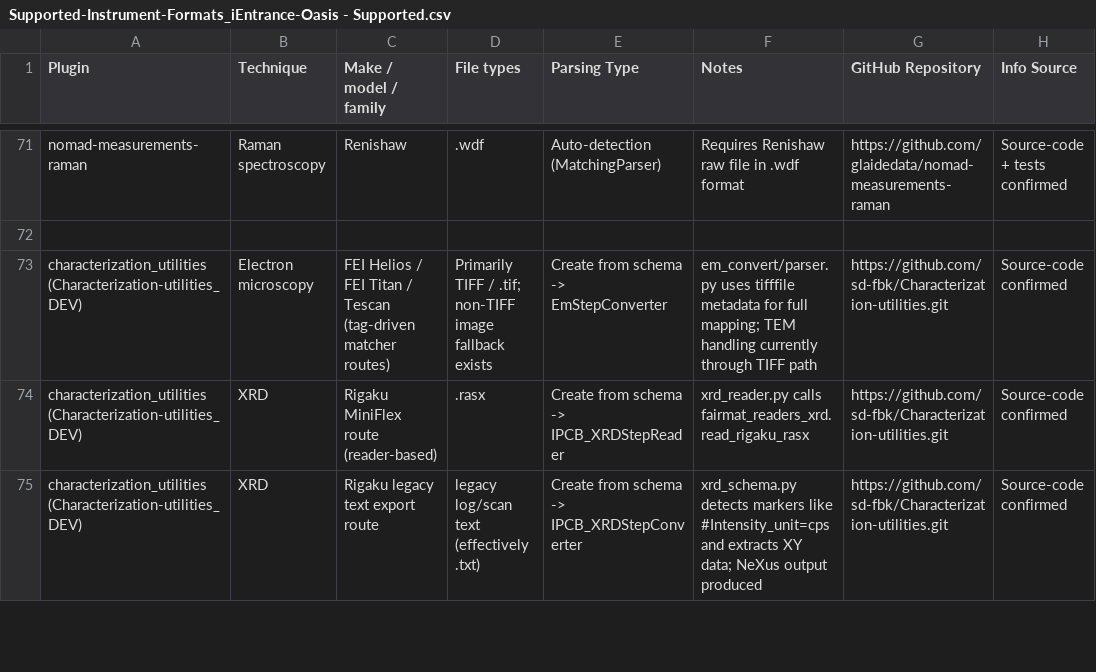
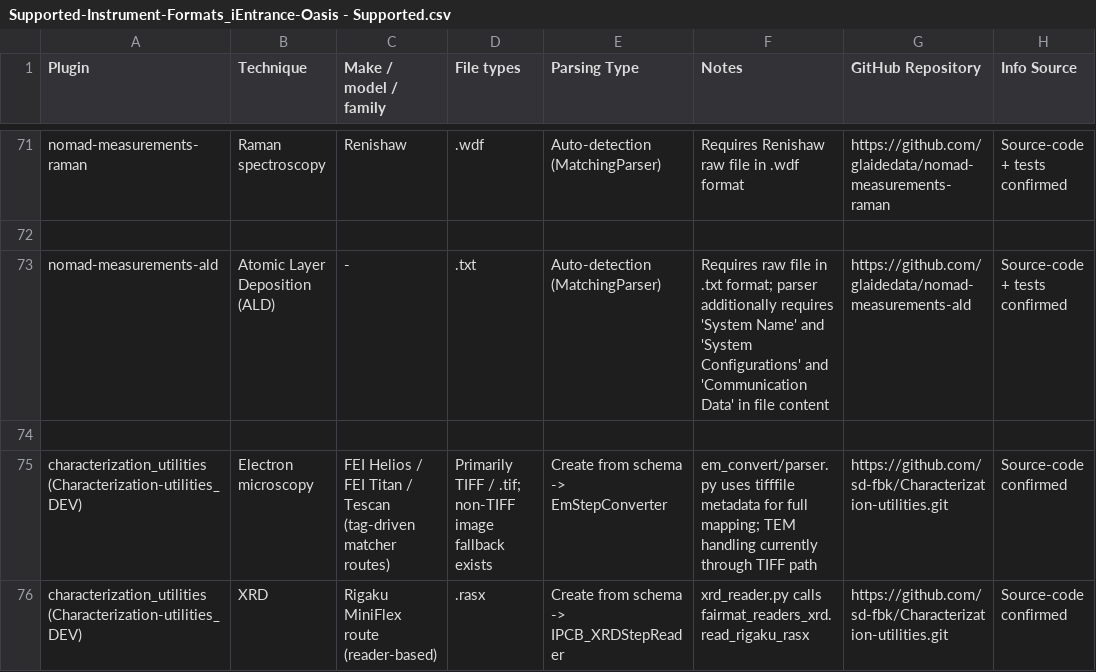
Before and after one commit to glaidedata/nomad-docs-ientrance, a CSV file: docs/assets/Supported-Instrument-Formats_iEntrance-Oasis - Supported.csv, drawn as a sheet; only a part is shown, gaps mark what is left out; the shorter side is filled out with more unchanged rows; the diff names each change by its address in the sheet, - before the commit and + after, or states it on an @@ line.

Commit message:
added ALD to the support table

```diff
--- a/docs/assets/Supported-Instrument-Formats_iEntrance-Oasis - Supported.csv
+++ b/docs/assets/Supported-Instrument-Formats_iEntrance-Oasis - Supported.csv
+row 73: nomad-measurements-ald | Atomic Layer Deposition (ALD) | - | .txt | Auto-detection (MatchingParser) | Requires raw file in .txt format; parser additionally requires 'System Name' and 'System Configurations' and 'Communication Data' in file content | https://github.com/glaidedata/nomad-measurements-ald | Source-code + tests confirmed
+row 74: (empty)
```
